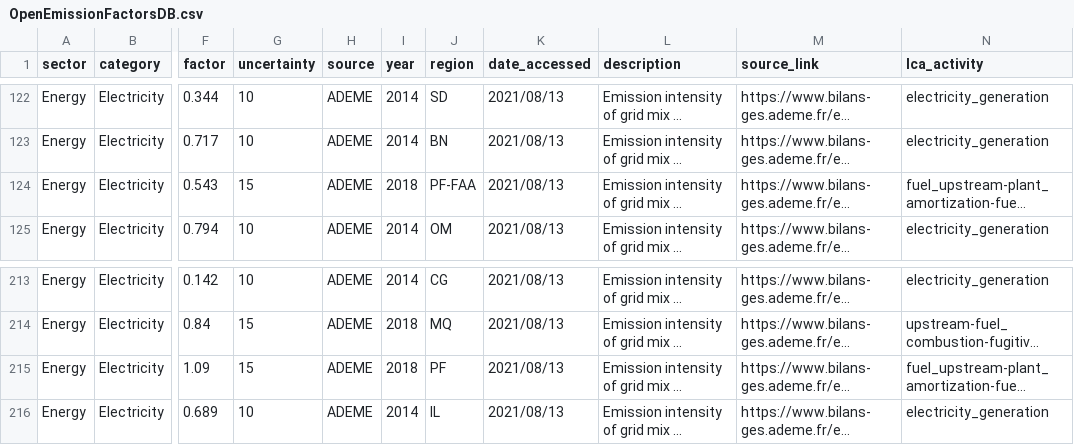
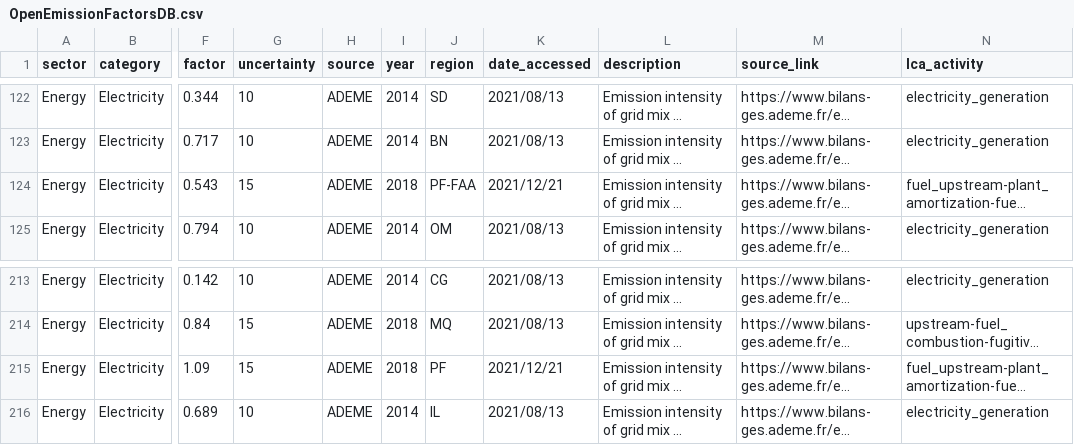
Before and after one commit to climatiq/Open-Emission-Factors-DB, a CSV file: OpenEmissionFactorsDB.csv, drawn as a sheet; only a part is shown, gaps mark what is left out; long unchanged cells end in …; the diff names each change by its address in the sheet, - before the commit and + after, or states it on an @@ line.

Commit message:
Update date accessed

```diff
--- a/OpenEmissionFactorsDB.csv
+++ b/OpenEmissionFactorsDB.csv
-K124 (date_accessed): 2021/08/13
+K124 (date_accessed): 2021/12/21
-K215 (date_accessed): 2021/08/13
+K215 (date_accessed): 2021/12/21
```
